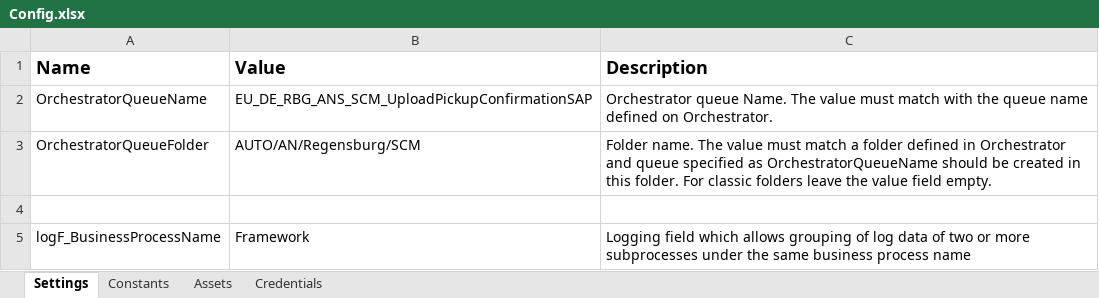
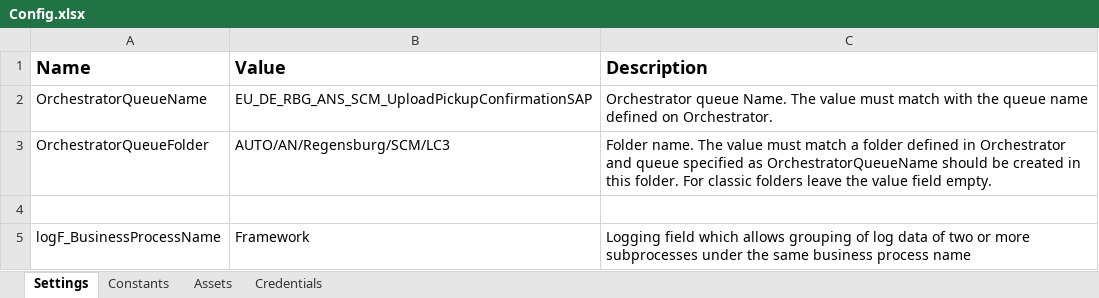
Before and after one commit to ZimmermannGit/EU_DE_RBG_ANS_SCM_UploadPickupConfirmationSAP, an Excel workbook: Data/Config.xlsx, sheet Settings, drawn as a sheet; values as stored, in another font and other column widths than the file's, no borders; the diff names each change by its address in the sheet, - before the commit and + after, or states it on an @@ line.

```diff
--- a/Data/Config.xlsx (sheet Settings)
+++ b/Data/Config.xlsx (sheet Settings)
-B3 (Value): AUTO/AN/Regensburg/SCM
+B3 (Value): AUTO/AN/Regensburg/SCM/LC3
```
Also changed, not shown: sheet Assets, sheet Credentials, 50 other files.
